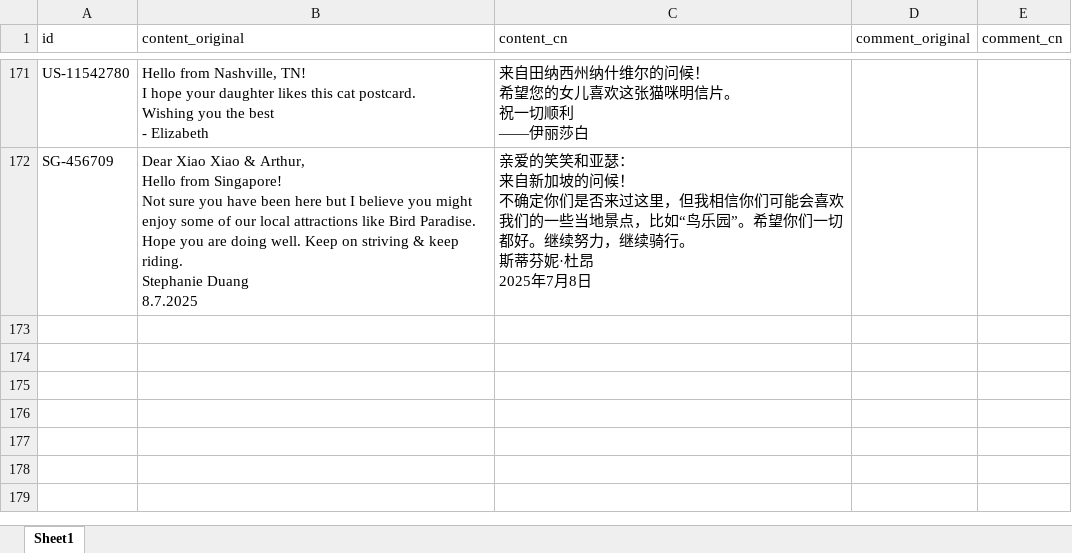
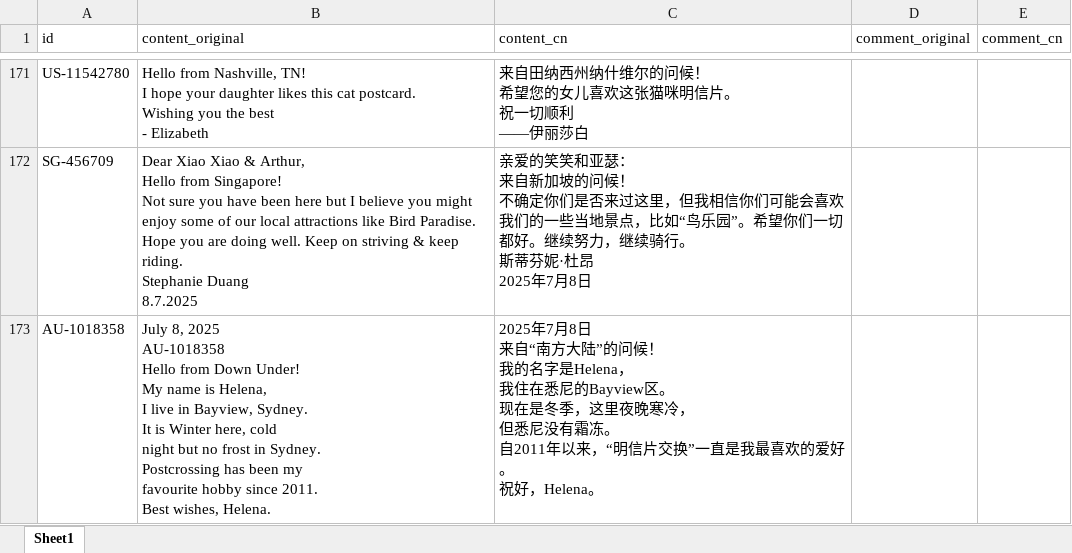
Before and after one commit to arthurfsy2/Postcrossing_map_generator, an Excel workbook: template/postcardStory.xlsx, sheet Sheet1, drawn as a sheet; only a part is shown, gaps mark what is left out; values as stored, in another font and other column widths than the file's, no borders; ↵ is a line break in a cell; the diff names each change by its address in the sheet, - before the commit and + after, or states it on an @@ line.

```diff
--- a/template/postcardStory.xlsx (sheet Sheet1)
+++ b/template/postcardStory.xlsx (sheet Sheet1)
+row 173: AU-1018358 | July 8, 2025 ↵ AU-1018358 ↵ Hello from Down Under! ↵ My name is Helena, ↵ I live in Bayview, Sydney. ↵ It is Winter here, cold ↵ night but no frost in Sydney. ↵ Postcrossing has been my ↵ favourite hobby since 2011. ↵ Best wishes, Helena. | 2025年7月8日 ↵ 来自“南方大陆”的问候！ ↵ 我的名字是Helena， ↵ 我住在悉尼的Bayview区。 ↵ 现在是冬季，这里夜晚寒冷， ↵ 但悉尼没有霜冻。 ↵ 自2011年以来，“明信片交换”一直是我最喜欢的爱好。 ↵ 祝好，Helena。
```
Also changed, not shown: 1 other file.
